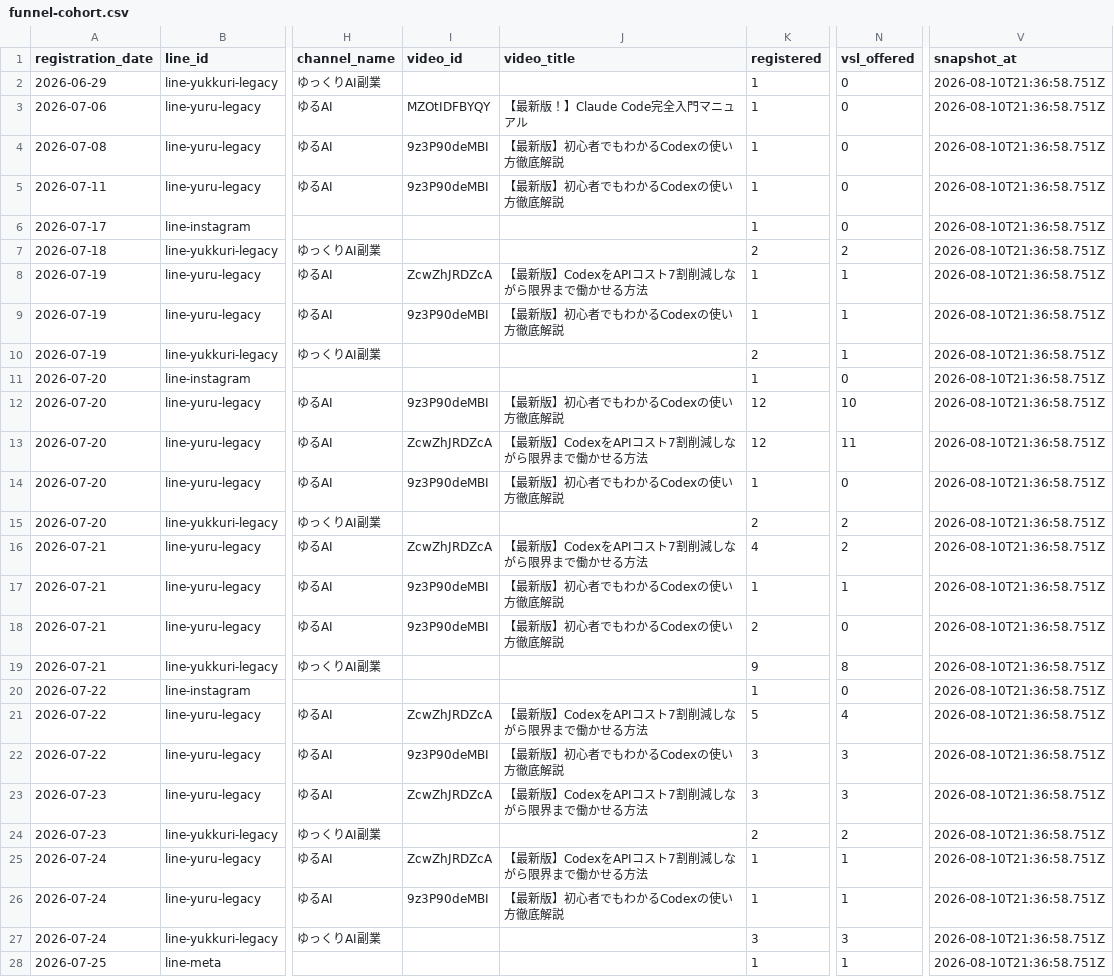
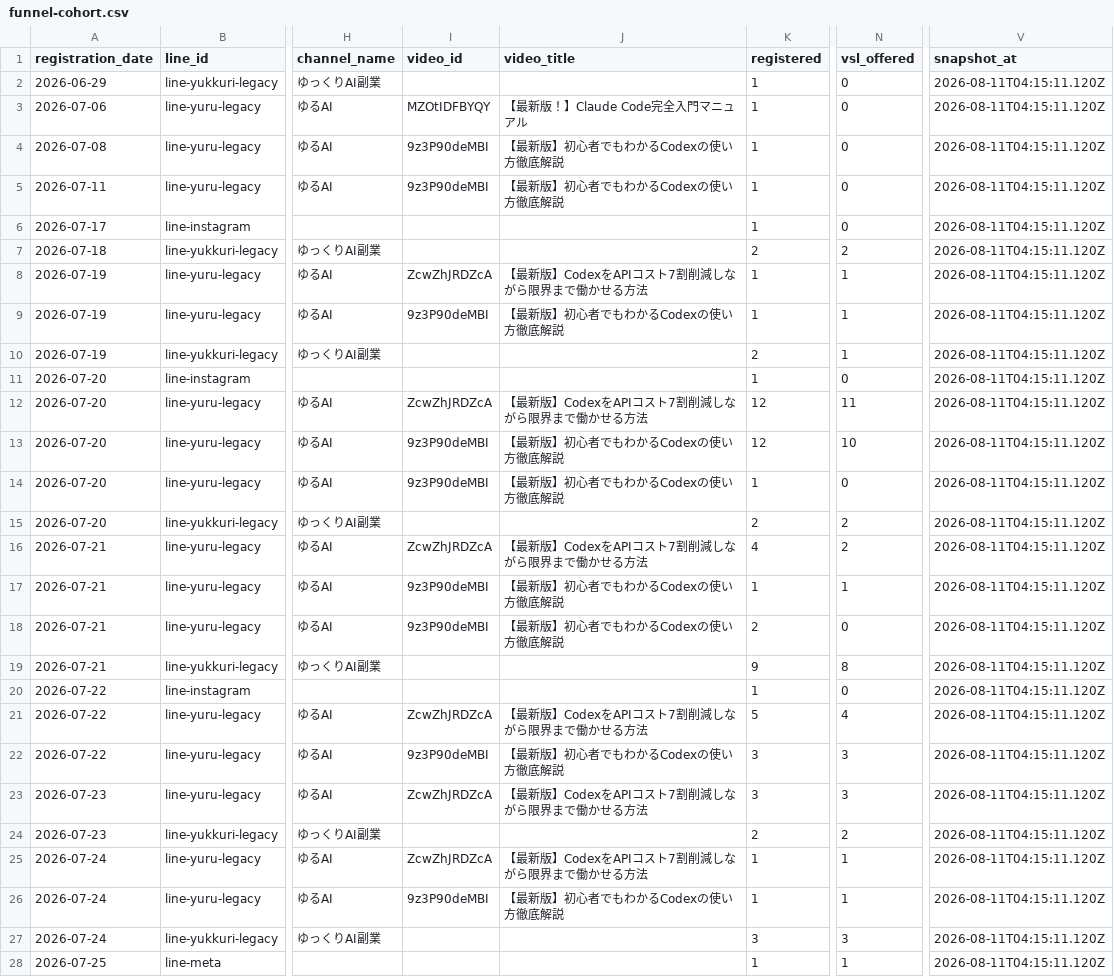
Before and after one commit to puuku0510/suya-youtube-line-dashboard, a CSV file: funnel-cohort.csv, drawn as a sheet; only a part is shown, gaps mark what is left out; the diff covers the shown part only; the diff names each change by its address in the sheet, - before the commit and + after, or states it on an @@ line.

Commit message:
Update dashboard data

```diff
--- a/funnel-cohort.csv
+++ b/funnel-cohort.csv
-V2:V28 (snapshot_at): 2026-08-10T21:36:58.751Z
+V2:V28 (snapshot_at): 2026-08-11T04:15:11.120Z
-I12 (video_id): 9z3P90deMBI
+I12 (video_id): ZcwZhJRDZcA
-J12 (video_title): 【最新版】初心者でもわかるCodexの使い方徹底解説
+J12 (video_title): 【最新版】CodexをAPIコスト7割削減しながら限界まで働かせる方法
-N12 (vsl_offered): 10
+N12 (vsl_offered): 11
-I13 (video_id): ZcwZhJRDZcA
+I13 (video_id): 9z3P90deMBI
-J13 (video_title): 【最新版】CodexをAPIコスト7割削減しながら限界まで働かせる方法
+J13 (video_title): 【最新版】初心者でもわかるCodexの使い方徹底解説
-N13 (vsl_offered): 11
+N13 (vsl_offered): 10
```
Also changed, not shown: 57 edited cells elsewhere in this file, funnel-current.csv, funnel-sync-health.csv, 1 other file.
